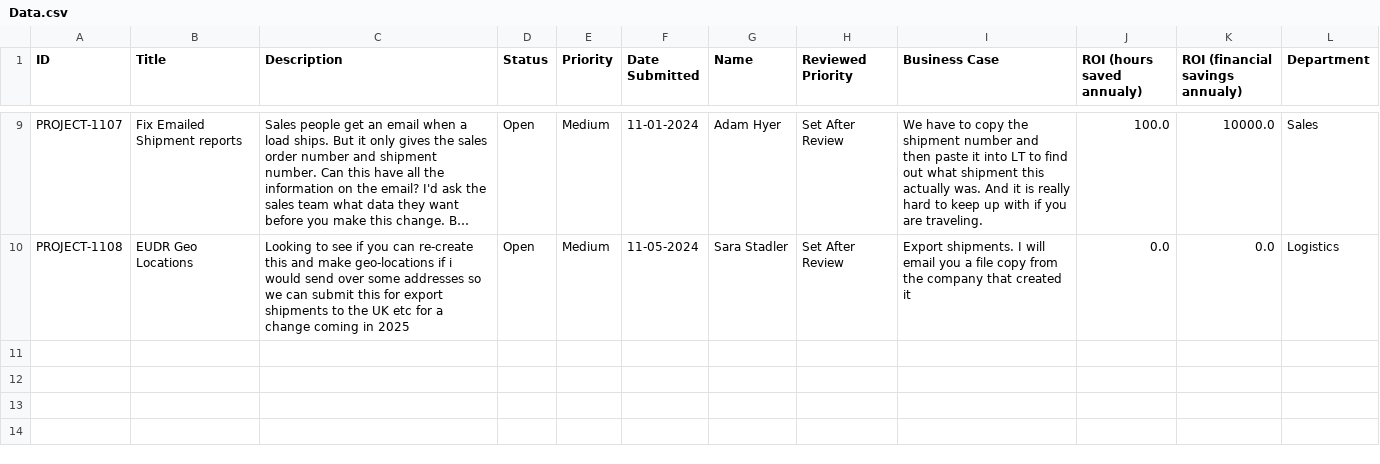
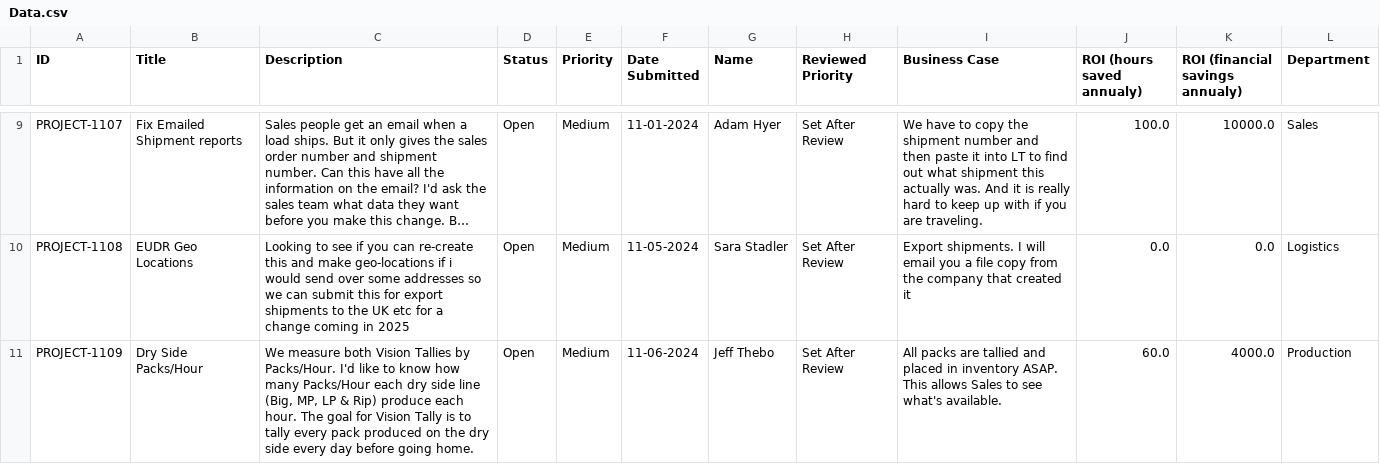
Before and after one commit to Jstevenson3434/ProjectTicket, a CSV file: Data.csv, drawn as a sheet; only a part is shown, gaps mark what is left out; long unchanged cells end in …; the diff names each change by its address in the sheet, - before the commit and + after, or states it on an @@ line.

Commit message:
Update Project_Ticket.csv

```diff
--- a/Data.csv
+++ b/Data.csv
+row 11: PROJECT-1109 | Dry Side Packs/Hour | We measure both Vision Tallies by Packs/Hour. I'd like to know how many Packs/Hour each dry side line (Big, MP, LP & Rip) produce each hour. The goal for Vision Tally is to tally every pack produced on the dry side every day before going home. | Open | Medium | 11-06-2024 | Jeff Thebo | Set After Review | All packs are tallied and placed in inventory ASAP. This allows Sales to see what's available. | 60.0 | 4000.0 | Production
```
